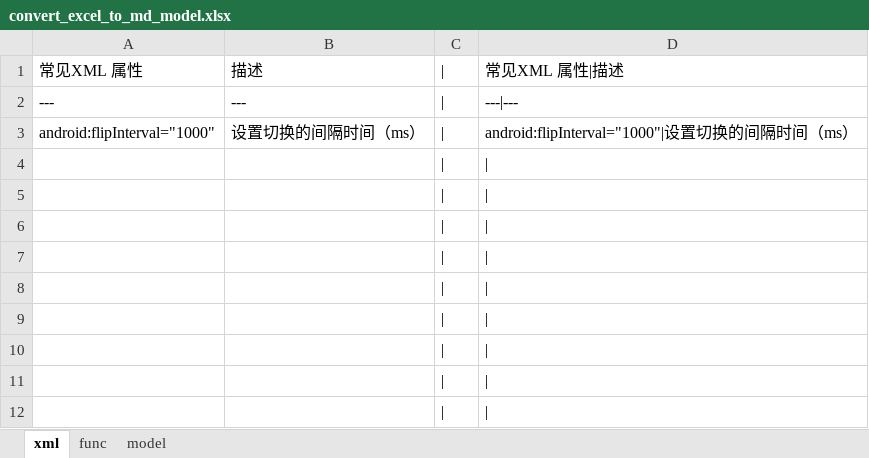
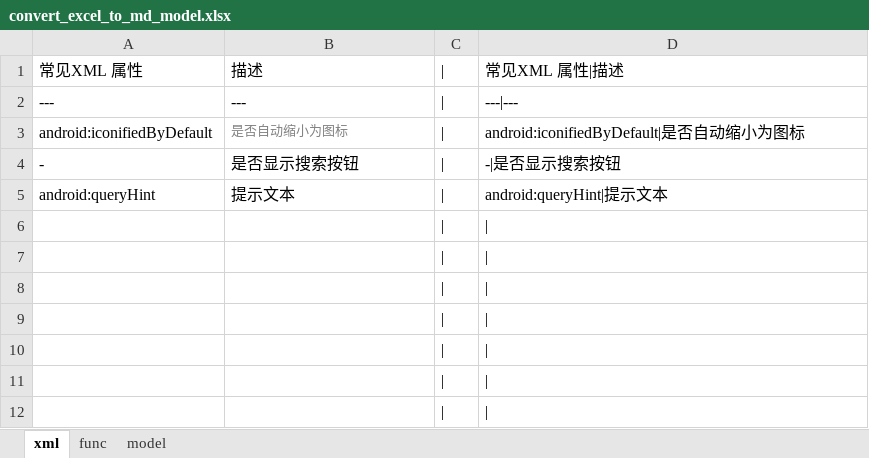
Before and after one commit to YingVickyCao/AndroidAboutDemos, an Excel workbook: doc/convert_excel_to_md_model.xlsx, sheet xml, drawn as a sheet; only a part is shown; values as stored, in another font and other column widths than the file's, no borders; removed rows and columns are numbered as before the commit, all else as after; the diff names each change by its address in the sheet, - before the commit and + after, or states it on an @@ line.

```diff
--- a/doc/convert_excel_to_md_model.xlsx (sheet xml)
+++ b/doc/convert_excel_to_md_model.xlsx (sheet xml)
-row 3: android:flipInterval="1000" | 设置切换的间隔时间（ms） | | | android:flipInterval="1000"|设置切换的间隔时间（ms）
-row 4: (empty)
-row 5: (empty)
+row 3: android:iconifiedByDefault | 是否自动缩小为图标 | | | android:iconifiedByDefault|是否自动缩小为图标
+row 4: - | 是否显示搜索按钮 | | | -|是否显示搜索按钮
+row 5: android:queryHint | 提示文本 | | | android:queryHint|提示文本
```
Also changed, not shown: sheet func, formulas that keep their value, 6 other files.
